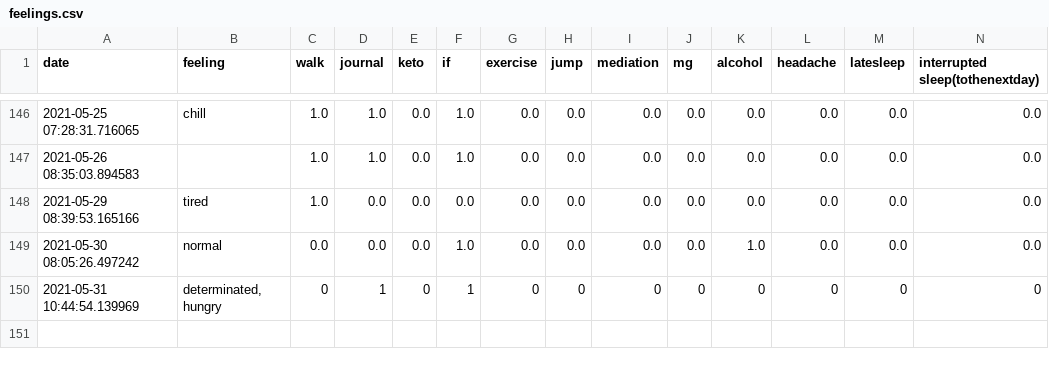
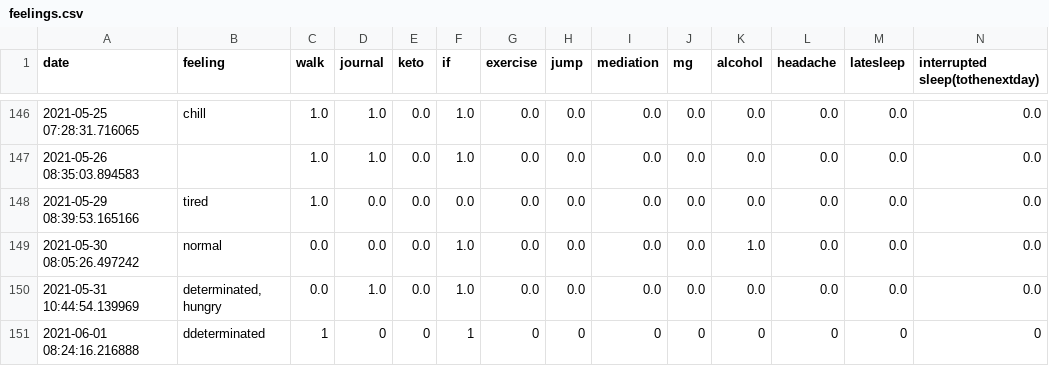
Before and after one commit to Amarilda/KPI, a CSV file: feelings.csv, drawn as a sheet; only a part is shown, gaps mark what is left out.

Commit message:
Update feelings.csv

```diff
--- a/feelings.csv
+++ b/feelings.csv
@@ -149,2 +149,3 @@ date,feeling,walk,journal,keto,if,exercise,jump,mediation,mg,alcohol,headache,la
 2021-05-30 08:05:26.497242,normal,0.0,0.0,0.0,1.0,0.0,0.0,0.0,0.0,1.0,0.0,0.0,0.0
-2021-05-31 10:44:54.139969,"determinated, hungry",0,1,0,1,0,0,0,0,0,0,0,0
+2021-05-31 10:44:54.139969,"determinated, hungry",0.0,1.0,0.0,1.0,0.0,0.0,0.0,0.0,0.0,0.0,0.0,0.0
+2021-06-01 08:24:16.216888,ddeterminated,1,0,0,1,0,0,0,0,0,0,0,0
```
